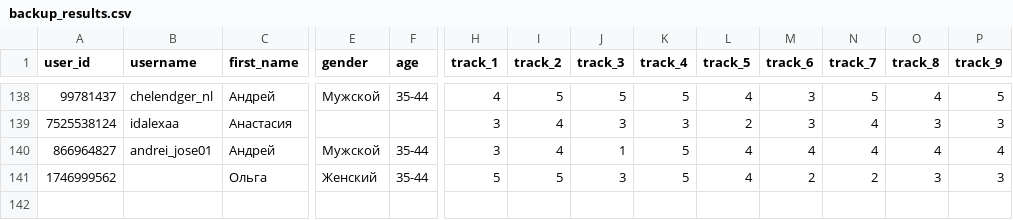
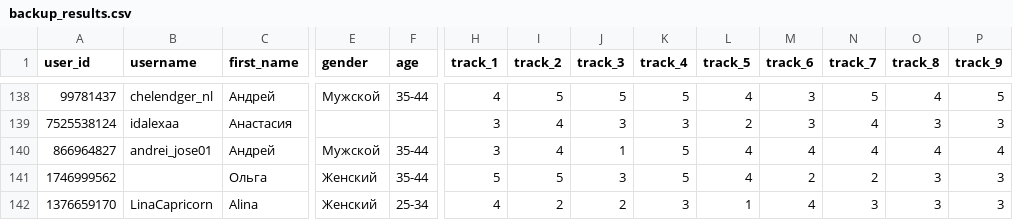
Before and after one commit to muzredmaksimov-dot/testmuzicbot_results, a CSV file: backup_results.csv, drawn as a sheet; only a part is shown, gaps mark what is left out; rows hold the shown columns only; the diff names each change by its address in the sheet, - before the commit and + after, or states it on an @@ line.

Commit message:
Buffer flush to GitHub

```diff
--- a/backup_results.csv
+++ b/backup_results.csv
+row 142: 1376659170 | LinaCapricorn | Alina | Женский | 25-34 | 4 | 2 | 2 | 3 | 1 | 4 | 3 | 3 | 3
```
